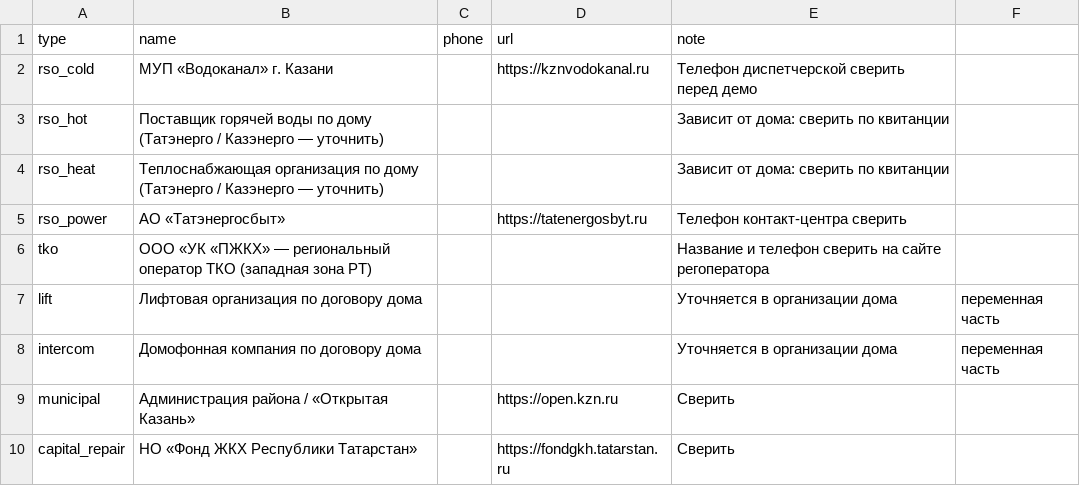
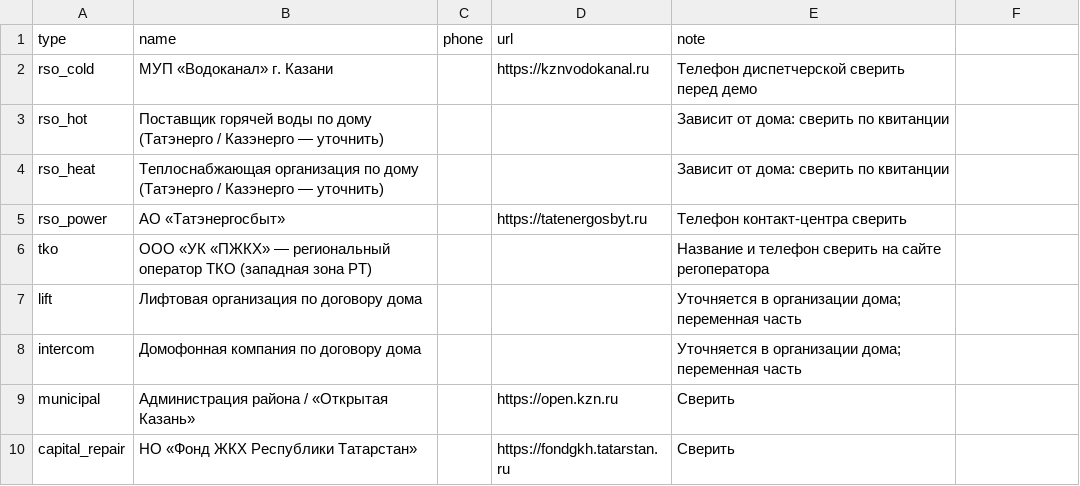
Before and after one commit to MrLincomins/dom-v-srok, a CSV file: docs/region-ru-ta.csv, drawn as a sheet.

```diff
--- a/docs/region-ru-ta.csv
+++ b/docs/region-ru-ta.csv
@@ -6,4 +6,4 @@ rso_power;АО «Татэнергосбыт»;;https://tatenergosbyt.ru;Теле
 tko;ООО «УК «ПЖКХ» — региональный оператор ТКО (западная зона РТ);;;Название и телефон сверить на сайте регоператора
-lift;Лифтовая организация по договору дома;;;Уточняется в организации дома; переменная часть
-intercom;Домофонная компания по договору дома;;;Уточняется в организации дома; переменная часть
+lift;Лифтовая организация по договору дома;;;"Уточняется в организации дома; переменная часть"
+intercom;Домофонная компания по договору дома;;;"Уточняется в организации дома; переменная часть"
 municipal;Администрация района / «Открытая Казань»;;https://open.kzn.ru;Сверить
```
Also changed, not shown: docs/catalog.csv, 13 other files.
